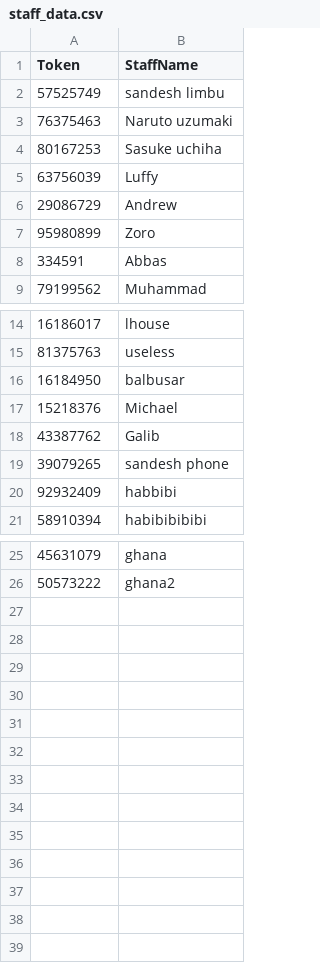
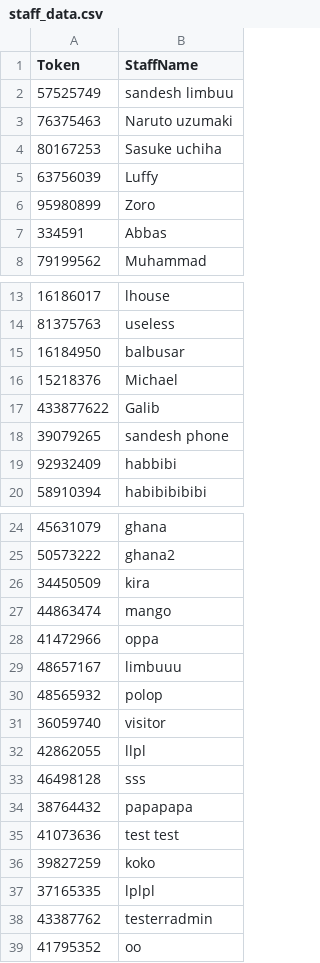
Before and after one commit to sandeshlim1992/StaffSignIn, a CSV file: staff_data.csv, drawn as a sheet; only a part is shown, gaps mark what is left out.

```diff
--- a/staff_data.csv
+++ b/staff_data.csv
@@ -1,3 +1,3 @@
 Token,StaffName
-57525749,sandesh limbu
+57525749,sandesh limbuu
 76375463,Naruto uzumaki
@@ -5,3 +5,2 @@ Token,StaffName
 63756039,Luffy
-29086729,Andrew
 95980899,Zoro
@@ -17,3 +16,3 @@ Token,StaffName
 15218376,Michael
-43387762,Galib
+433877622,Galib
 39079265,sandesh phone
@@ -26 +25,15 @@ Token,StaffName
 50573222,ghana2
+34450509,kira
+44863474,mango
+41472966,oppa
+48657167,limbuuu
+48565932,polop
+36059740,visitor
+42862055,llpl
+46498128,sss
+38764432,papapapa
+41073636,test test
+39827259,koko
+37165335,lplpl
+43387762,testerradmin
+41795352,oo
```
Also changed, not shown: 12 other files.
